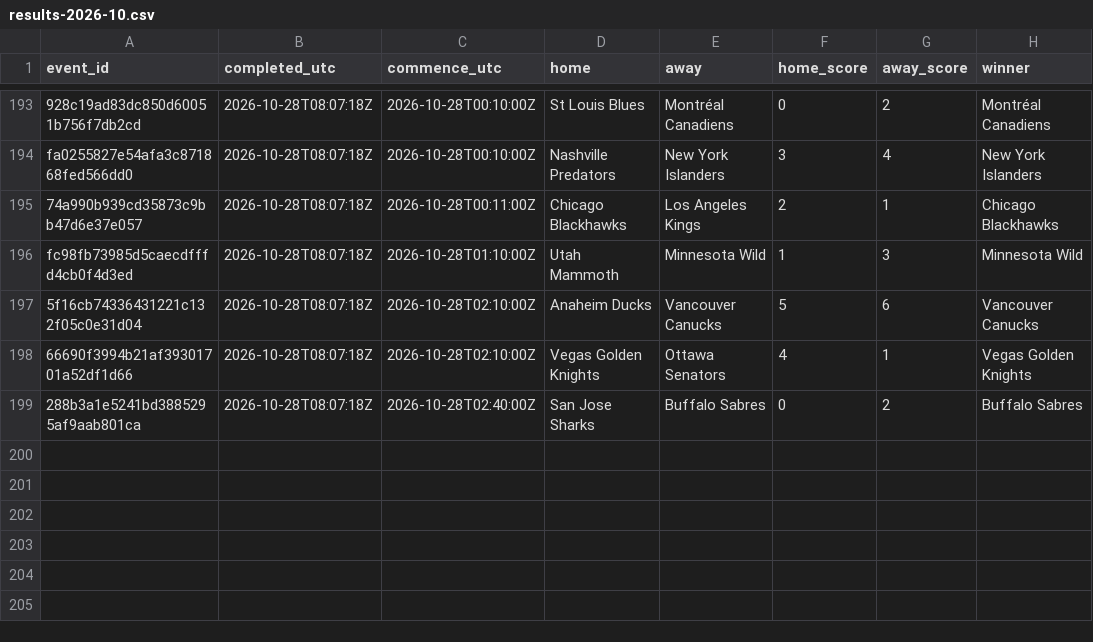
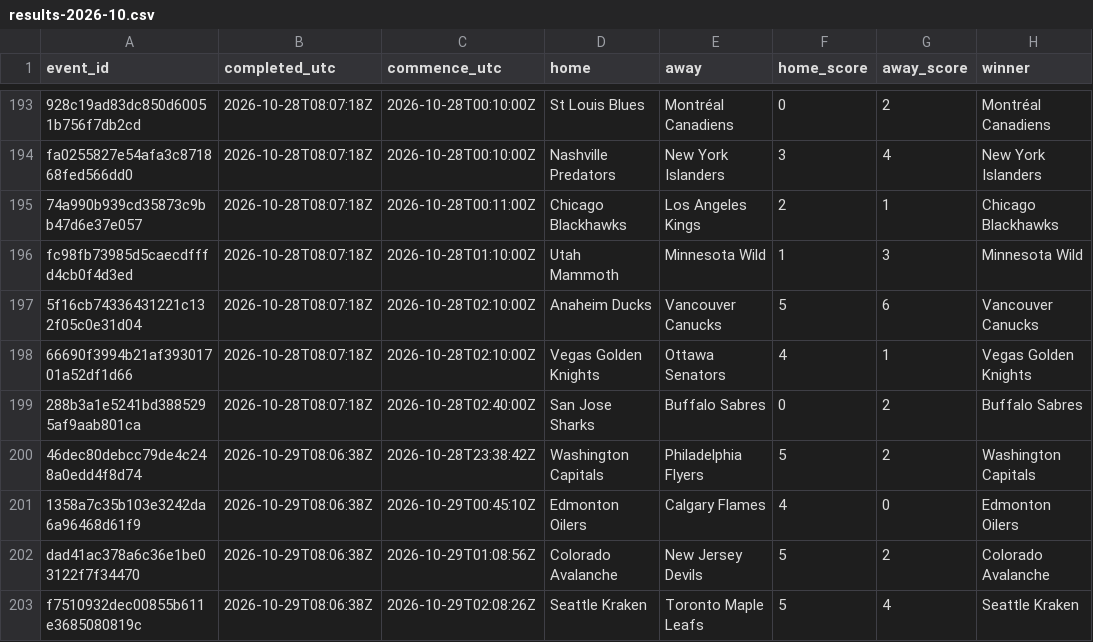
Before and after one commit to felix1975men-cpu/odds-monitor, a CSV file: data/nhl/results-2026-10.csv, drawn as a sheet; only a part is shown, gaps mark what is left out; the diff names each change by its address in the sheet, - before the commit and + after, or states it on an @@ line.

Commit message:
nhl results 2026-10-29

```diff
--- a/data/nhl/results-2026-10.csv
+++ b/data/nhl/results-2026-10.csv
+row 200: 46dec80debcc79de4c248a0edd4f8d74 | 2026-10-29T08:06:38Z | 2026-10-28T23:38:42Z | Washington Capitals | Philadelphia Flyers | 5 | 2 | Washington Capitals
+row 201: 1358a7c35b103e3242da6a96468d61f9 | 2026-10-29T08:06:38Z | 2026-10-29T00:45:10Z | Edmonton Oilers | Calgary Flames | 4 | 0 | Edmonton Oilers
+row 202: dad41ac378a6c36e1be03122f7f34470 | 2026-10-29T08:06:38Z | 2026-10-29T01:08:56Z | Colorado Avalanche | New Jersey Devils | 5 | 2 | Colorado Avalanche
+row 203: f7510932dec00855b611e3685080819c | 2026-10-29T08:06:38Z | 2026-10-29T02:08:26Z | Seattle Kraken | Toronto Maple Leafs | 5 | 4 | Seattle Kraken
```
